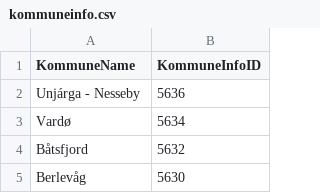
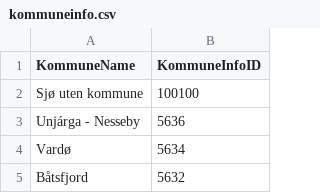
Before and after one commit to Eivind-HB/KartverketProsjekt, a CSV file: Kartverket/Data/kommuneinfo.csv, drawn as a sheet; only a part is shown; the shorter side is filled out with more unchanged rows; the diff names each change by its address in the sheet, - before the commit and + after, or states it on an @@ line.

```diff
--- a/Kartverket/Data/kommuneinfo.csv
+++ b/Kartverket/Data/kommuneinfo.csv
+row 2: Sjø uten kommune | 100100
```
Also changed, not shown: Kartverket/Data/KartverketEmployee.csv, Kartverket/Data/fylkeinfo.csv, 6 other files.
